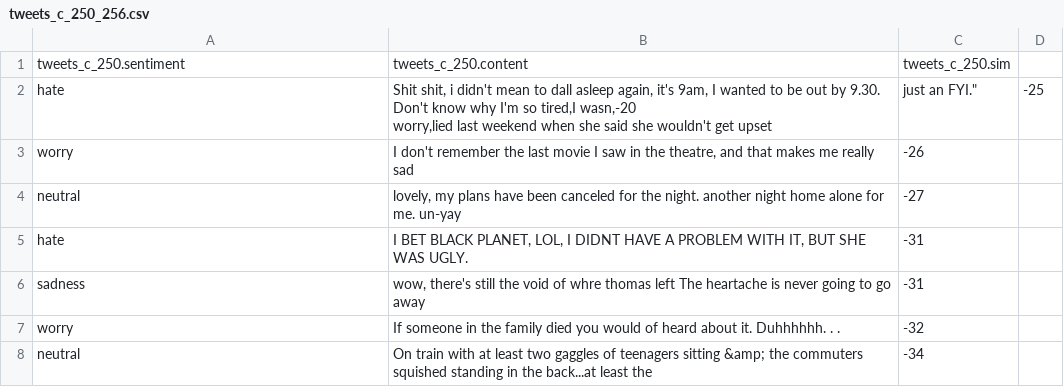
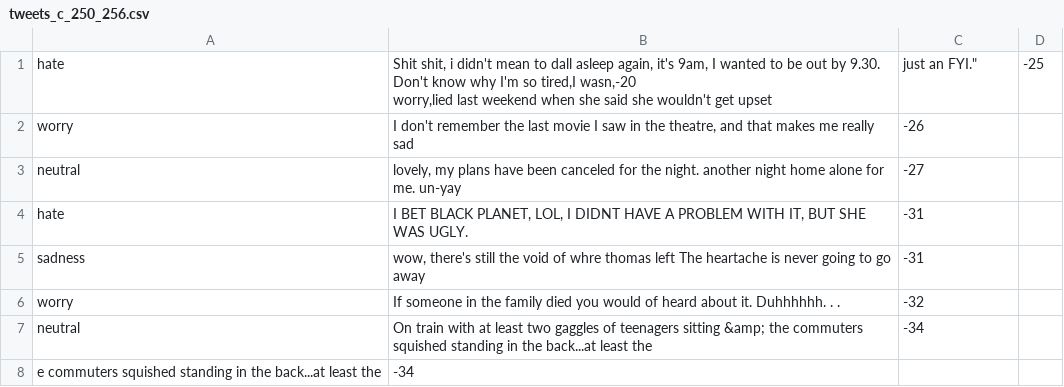
Before and after one commit to PeterHolderrieth/AILIKE, a CSV file: go-db/godb/benchmark_results/var_n/tweets_c_250_256.csv, drawn as a sheet; removed rows and columns are numbered as before the commit, all else as after; the diff names each change by its address in the sheet, - before the commit and + after, or states it on an @@ line.

```diff
--- a/go-db/godb/benchmark_results/var_n/tweets_c_250_256.csv
+++ b/go-db/godb/benchmark_results/var_n/tweets_c_250_256.csv
-row 1: tweets_c_250.sentiment | tweets_c_250.content | tweets_c_250.sim
+row 8: e commuters squished standing in the back...at least the | -34
```
Also changed, not shown: go-db/godb/benchmark_results/var_n/tweets_64.csv, go-db/godb/benchmark_results/var_n/tweets_8.csv, 13 other files.
